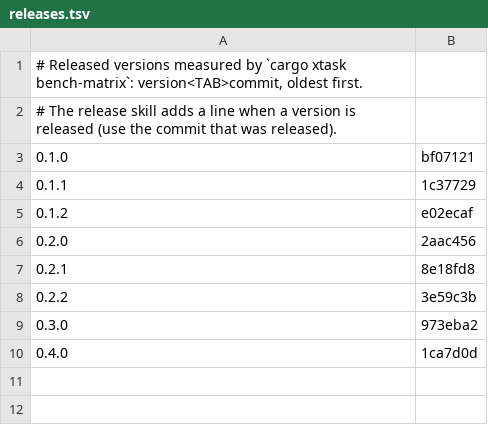
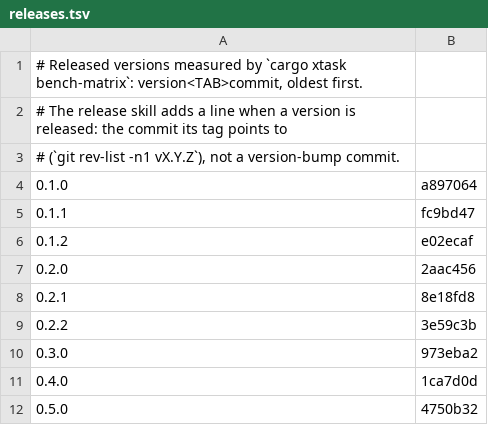
Before and after one commit to welworx/dimvexa, a TSV file: docs/benchmarks/releases.tsv, drawn as a sheet.

```diff
--- a/docs/benchmarks/releases.tsv
+++ b/docs/benchmarks/releases.tsv
@@ -1,5 +1,6 @@
 # Released versions measured by `cargo xtask bench-matrix`: version<TAB>commit, oldest first.
-# The release skill adds a line when a version is released (use the commit that was released).
-0.1.0	bf07121
-0.1.1	1c37729
+# The release skill adds a line when a version is released: the commit its tag points to
+# (`git rev-list -n1 vX.Y.Z`), not a version-bump commit.
+0.1.0	a897064
+0.1.1	fc9bd47
 0.1.2	e02ecaf
@@ -10 +11,2 @@
 0.4.0	1ca7d0d
+0.5.0	4750b32
```
Also changed, not shown: docs/benchmarks/matrix-raw.tsv, 14 other files.
